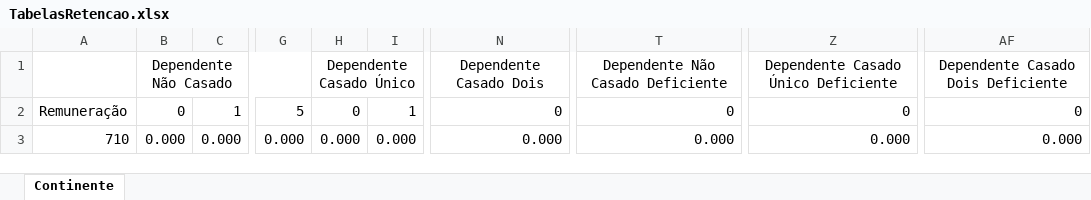
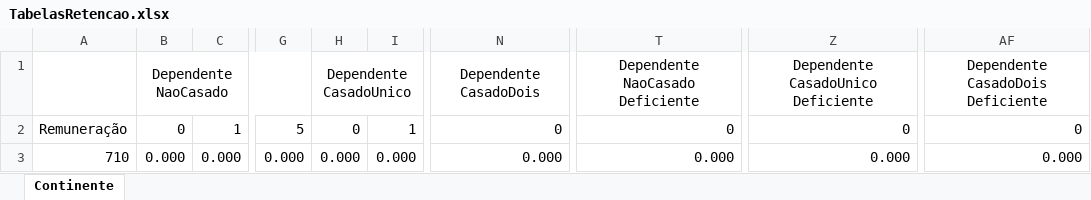
Before and after one commit to psampaio/flattaxpt, an Excel workbook: FlatTaxPT.ExtracaoTabelas/TabelasRetencao.xlsx, sheet Continente, drawn as a sheet; only a part is shown, gaps mark what is left out; values as stored, in another font and other column widths than the file's, no borders; the diff names each change by its address in the sheet, - before the commit and + after, or states it on an @@ line.

Commit message:
Converti para json gerado do Excel. Actualizei tabelas do Continente.

```diff
--- a/FlatTaxPT.ExtracaoTabelas/TabelasRetencao.xlsx (sheet Continente)
+++ b/FlatTaxPT.ExtracaoTabelas/TabelasRetencao.xlsx (sheet Continente)
-B1: Dependente Não Casado
+B1: Dependente NaoCasado
-H1: Dependente Casado Único
+H1: Dependente CasadoUnico
-N1: Dependente Casado Dois
+N1: Dependente CasadoDois
-T1: Dependente Não Casado Deficiente
+T1: Dependente NaoCasado Deficiente
-Z1: Dependente Casado Único Deficiente
+Z1: Dependente CasadoUnico Deficiente
-AF1: Dependente Casado Dois Deficiente
+AF1: Dependente CasadoDois Deficiente
```
Also changed, not shown: 40 other files.
